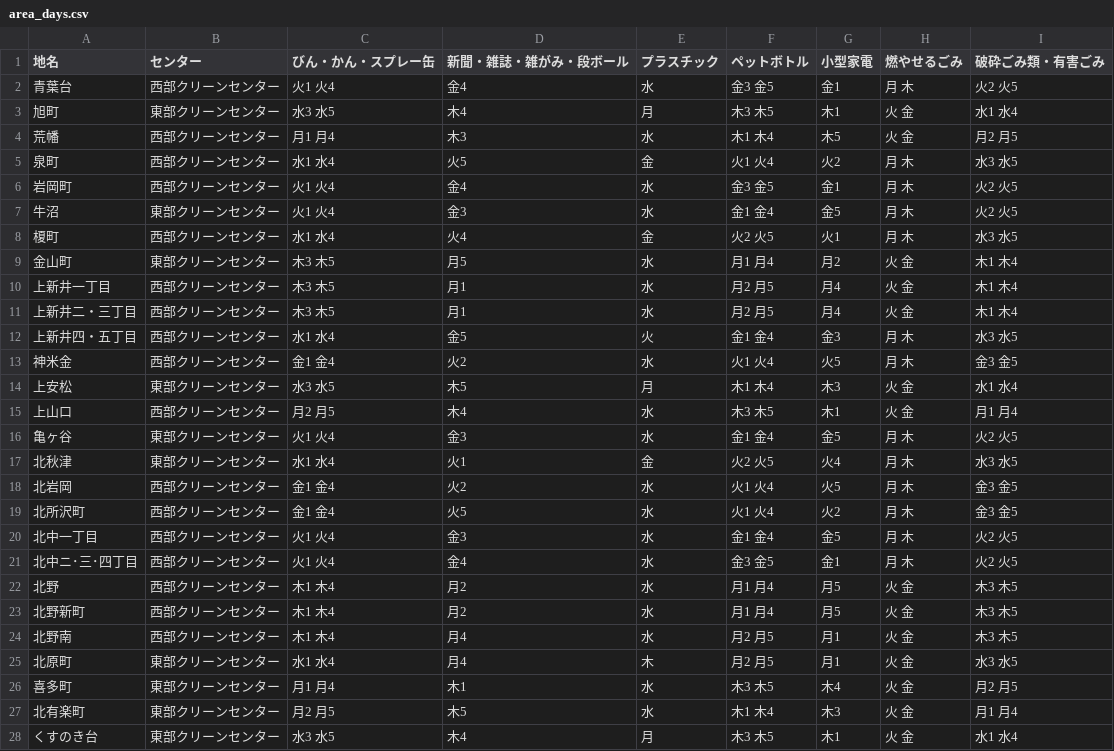
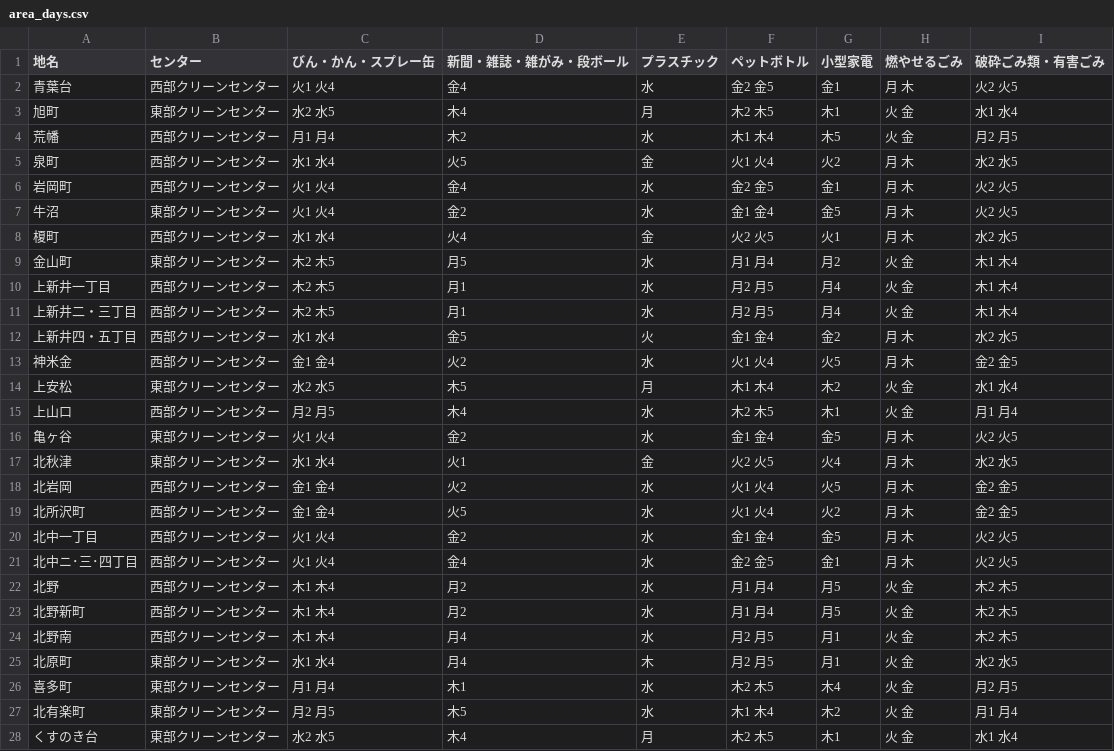
Before and after one commit to onot01/5374, a CSV file: data/area_days.csv, drawn as a sheet; only a part is shown; the diff covers the shown part only.

Commit message:
Update area_days.csv

```diff
--- a/data/area_days.csv
+++ b/data/area_days.csv
@@ -1,28 +1,28 @@
 地名,センター,びん・かん・スプレー缶,新聞・雑誌・雑がみ・段ボール,プラスチック,ペットボトル,小型家電,燃やせるごみ,破砕ごみ類・有害ごみ
-青葉台,西部クリーンセンター,火1 火4,金4,水,金3 金5,金1,月 木,火2 火5
-旭町,東部クリーンセンター,水3 水5,木4,月,木3 木5,木1,火 金,水1 水4
-荒幡,西部クリーンセンター,月1 月4,木3,水,木1 木4,木5,火 金,月2 月5
-泉町,西部クリーンセンター,水1 水4,火5,金,火1 火4,火2,月 木,水3 水5
-岩岡町,西部クリーンセンター,火1 火4,金4,水,金3 金5,金1,月 木,火2 火5
-牛沼,東部クリーンセンター,火1 火4,金3,水,金1 金4,金5,月 木,火2 火5
-榎町,西部クリーンセンター,水1 水4,火4,金,火2 火5,火1,月 木,水3 水5
-金山町,東部クリーンセンター,木3 木5,月5,水,月1 月4,月2,火 金,木1 木4
-上新井一丁目,西部クリーンセンター,木3 木5,月1,水,月2 月5,月4,火 金,木1 木4
-上新井二・三丁目,西部クリーンセンター,木3 木5,月1,水,月2 月5,月4,火 金,木1 木4
-上新井四・五丁目,西部クリーンセンター,水1 水4,金5,火,金1 金4,金3,月 木,水3 水5
-神米金,西部クリーンセンター,金1 金4,火2,水,火1 火4,火5,月 木,金3 金5
-上安松,東部クリーンセンター,水3 水5,木5,月,木1 木4,木3,火 金,水1 水4
-上山口,西部クリーンセンター,月2 月5,木4,水,木3 木5,木1,火 金,月1 月4
-亀ヶ谷,東部クリーンセンター,火1 火4,金3,水,金1 金4,金5,月 木,火2 火5
-北秋津,東部クリーンセンター,水1 水4,火1,金,火2 火5,火4,月 木,水3 水5
-北岩岡,西部クリーンセンター,金1 金4,火2,水,火1 火4,火5,月 木,金3 金5
-北所沢町,西部クリーンセンター,金1 金4,火5,水,火1 火4,火2,月 木,金3 金5
-北中一丁目,西部クリーンセンター,火1 火4,金3,水,金1 金4,金5,月 木,火2 火5
-北中ニ･三･四丁目,西部クリーンセンター,火1 火4,金4,水,金3 金5,金1,月 木,火2 火5
-北野,西部クリーンセンター,木1 木4,月2,水,月1 月4,月5,火 金,木3 木5
-北野新町,西部クリーンセンター,木1 木4,月2,水,月1 月4,月5,火 金,木3 木5
-北野南,西部クリーンセンター,木1 木4,月4,水,月2 月5,月1,火 金,木3 木5
-北原町,東部クリーンセンター,水1 水4,月4,木,月2 月5,月1,火 金,水3 水5
-喜多町,東部クリーンセンター,月1 月4,木1,水,木3 木5,木4,火 金,月2 月5
-北有楽町,東部クリーンセンター,月2 月5,木5,水,木1 木4,木3,火 金,月1 月4
-くすのき台,東部クリーンセンター,水3 水5,木4,月,木3 木5,木1,火 金,水1 水4
+青葉台,西部クリーンセンター,火1 火4,金4,水,金2 金5,金1,月 木,火2 火5
+旭町,東部クリーンセンター,水2 水5,木4,月,木2 木5,木1,火 金,水1 水4
+荒幡,西部クリーンセンター,月1 月4,木2,水,木1 木4,木5,火 金,月2 月5
+泉町,西部クリーンセンター,水1 水4,火5,金,火1 火4,火2,月 木,水2 水5
+岩岡町,西部クリーンセンター,火1 火4,金4,水,金2 金5,金1,月 木,火2 火5
+牛沼,東部クリーンセンター,火1 火4,金2,水,金1 金4,金5,月 木,火2 火5
+榎町,西部クリーンセンター,水1 水4,火4,金,火2 火5,火1,月 木,水2 水5
+金山町,東部クリーンセンター,木2 木5,月5,水,月1 月4,月2,火 金,木1 木4
+上新井一丁目,西部クリーンセンター,木2 木5,月1,水,月2 月5,月4,火 金,木1 木4
+上新井二・三丁目,西部クリーンセンター,木2 木5,月1,水,月2 月5,月4,火 金,木1 木4
+上新井四・五丁目,西部クリーンセンター,水1 水4,金5,火,金1 金4,金2,月 木,水2 水5
+神米金,西部クリーンセンター,金1 金4,火2,水,火1 火4,火5,月 木,金2 金5
+上安松,東部クリーンセンター,水2 水5,木5,月,木1 木4,木2,火 金,水1 水4
+上山口,西部クリーンセンター,月2 月5,木4,水,木2 木5,木1,火 金,月1 月4
+亀ヶ谷,東部クリーンセンター,火1 火4,金2,水,金1 金4,金5,月 木,火2 火5
+北秋津,東部クリーンセンター,水1 水4,火1,金,火2 火5,火4,月 木,水2 水5
+北岩岡,西部クリーンセンター,金1 金4,火2,水,火1 火4,火5,月 木,金2 金5
+北所沢町,西部クリーンセンター,金1 金4,火5,水,火1 火4,火2,月 木,金2 金5
+北中一丁目,西部クリーンセンター,火1 火4,金2,水,金1 金4,金5,月 木,火2 火5
+北中ニ･三･四丁目,西部クリーンセンター,火1 火4,金4,水,金2 金5,金1,月 木,火2 火5
+北野,西部クリーンセンター,木1 木4,月2,水,月1 月4,月5,火 金,木2 木5
+北野新町,西部クリーンセンター,木1 木4,月2,水,月1 月4,月5,火 金,木2 木5
+北野南,西部クリーンセンター,木1 木4,月4,水,月2 月5,月1,火 金,木2 木5
+北原町,東部クリーンセンター,水1 水4,月4,木,月2 月5,月1,火 金,水2 水5
+喜多町,東部クリーンセンター,月1 月4,木1,水,木2 木5,木4,火 金,月2 月5
+北有楽町,東部クリーンセンター,月2 月5,木5,水,木1 木4,木2,火 金,月1 月4
+くすのき台,東部クリーンセンター,水2 水5,木4,月,木2 木5,木1,火 金,水1 水4
```
Also changed, not shown: 72 edited cells elsewhere in this file.
